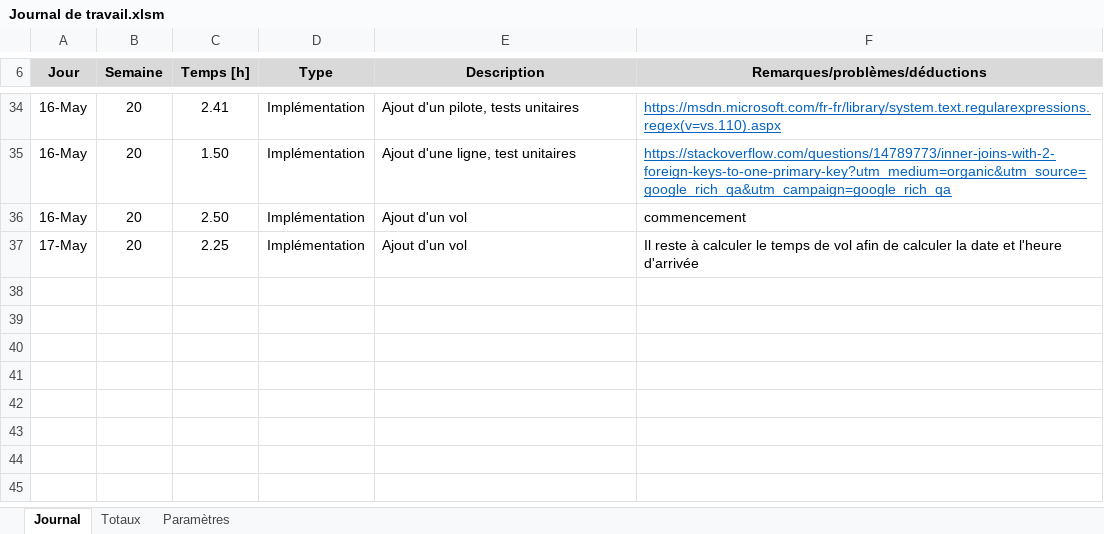
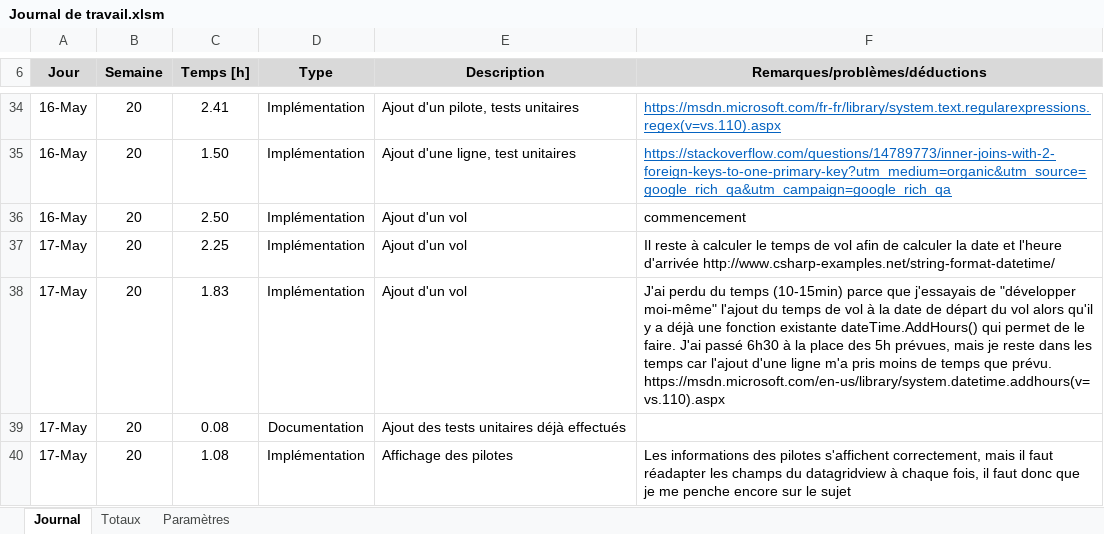
Before and after one commit to L-Gianinetti/TPI, an Excel workbook: Documentation/Planification JournalDeTravail/Journal de travail.xlsm, sheet Journal, drawn as a sheet; only a part is shown, gaps mark what is left out; values as stored, in another font and other column widths than the file's, no borders; charts and pictures not drawn; the diff names each change by its address in the sheet, - before the commit and + after, or states it on an @@ line.

```diff
--- a/Documentation/Planification JournalDeTravail/Journal de travail.xlsm (sheet Journal)
+++ b/Documentation/Planification JournalDeTravail/Journal de travail.xlsm (sheet Journal)
-F37 (Remarques/problèmes/déductions): …l'heure d'arrivée
+F37 (Remarques/problèmes/déductions): …l'heure d'arrivée http://www.csharp-examples.net/string-format-datetime/
+row 38: 17-May | 20 | 1.83 | Implémentation | Ajout d'un vol | J'ai perdu du temps (10-15min) parce que j'essayais de "développer moi-même" l'ajout du temps de vol à la date de départ du vol alors qu'il y a déjà une fonction existante dateTime.AddHours() qui permet de le faire. J'ai passé 6h30 à la place des 5h prévues, mais je reste dans les temps car l'ajout d'une ligne m'a pris moins de temps que prévu. https://msdn.microsoft.com/en-us/library/system.datetime.addhours(v=vs.110).aspx
+row 39: 17-May | 20 | 0.08 | Documentation | Ajout des tests unitaires déjà effectués
+row 40: 17-May | 20 | 1.08 | Implémentation | Affichage des pilotes | Les informations des pilotes s'affichent correctement, mais il faut réadapter les champs du datagridview à chaque fois, il faut donc que je me penche encore sur le sujet
```
Also changed, not shown: Documentation/Tests unitaire/Tests unitaires.xlsx, 13 other files.
